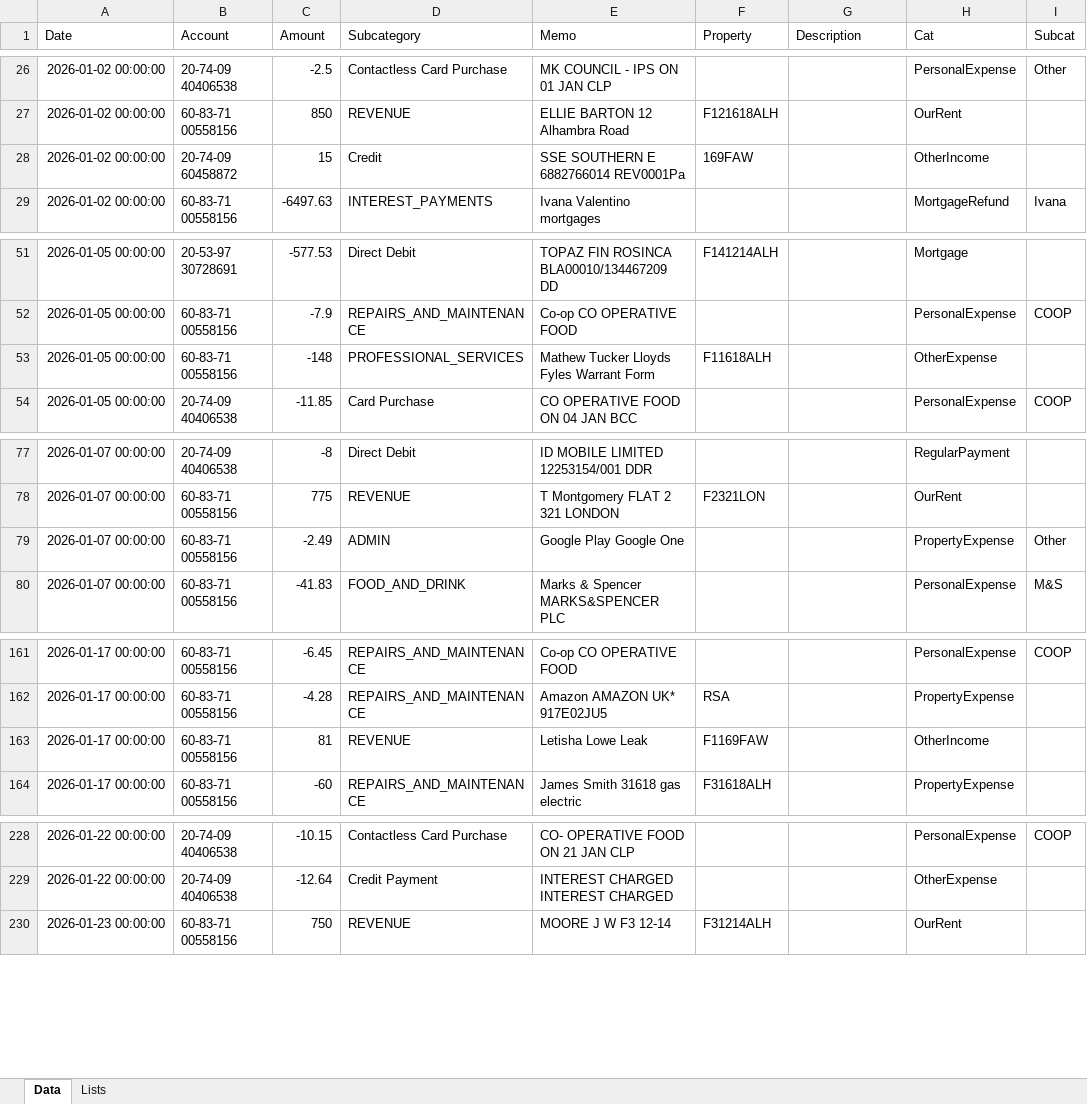
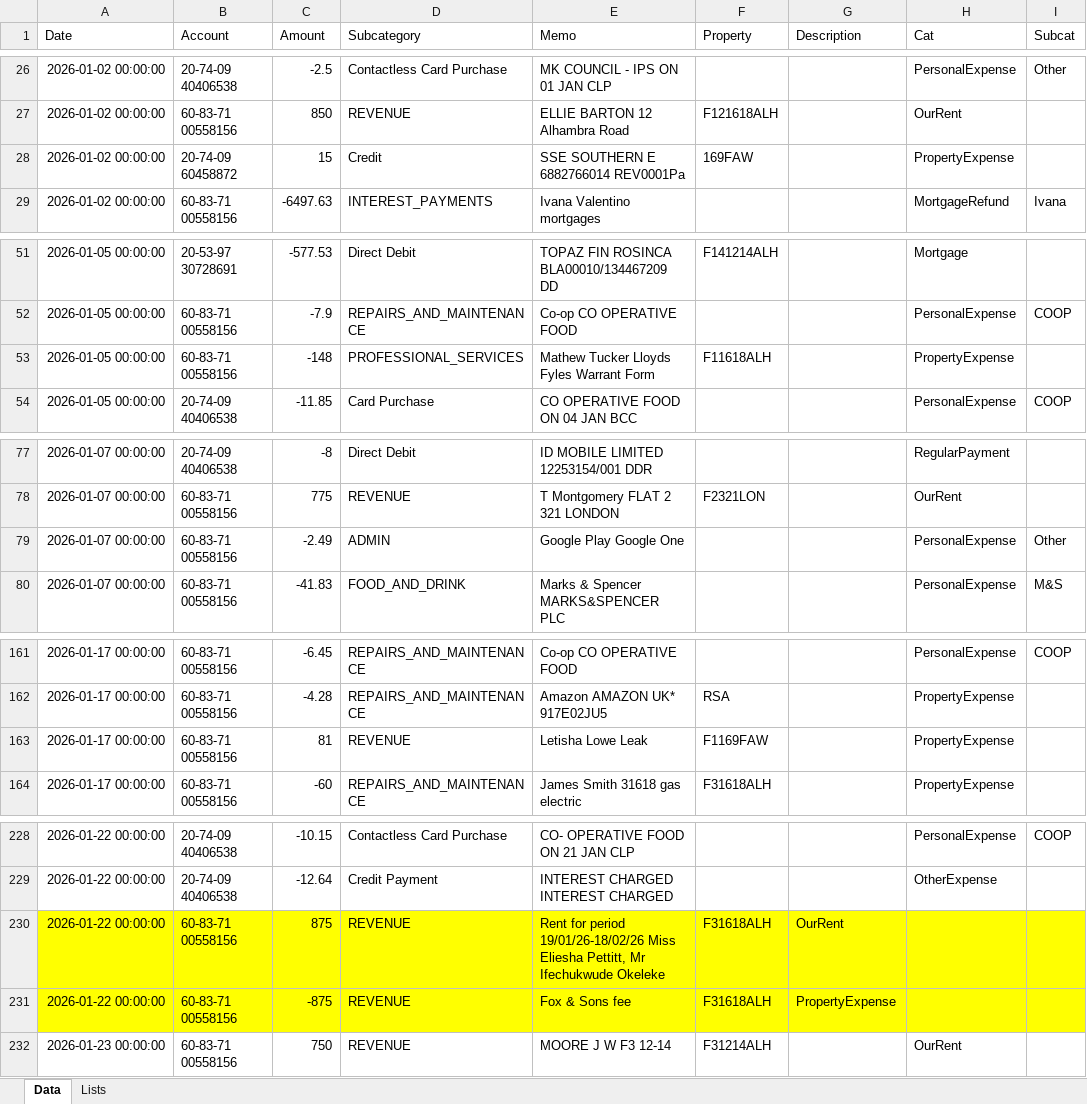
Before and after one commit to maffers001/property, an Excel workbook: data/property/checked/JAN2026_codedAndCategorised.xlsx, sheet Data, drawn as a sheet; only a part is shown, gaps mark what is left out; values as stored, in another font and other column widths than the file's, no borders; the diff covers the shown part only; the diff names each change by its address in the sheet, - before the commit and + after, or states it on an @@ line.

```diff
--- a/data/property/checked/JAN2026_codedAndCategorised.xlsx (sheet Data)
+++ b/data/property/checked/JAN2026_codedAndCategorised.xlsx (sheet Data)
-H28 (Cat): OtherIncome
+H28 (Cat): PropertyExpense
-H53 (Cat): OtherExpense
+H53 (Cat): PropertyExpense
-H79 (Cat): PropertyExpense
+H79 (Cat): PersonalExpense
-H163 (Cat): OtherIncome
+H163 (Cat): PropertyExpense
+row 230: 2026-01-22 00:00:00 | 60-83-71 00558156 | 875 | REVENUE | Rent for period 19/01/26-18/02/26 Miss Eliesha Pettitt, Mr Ifechukwude Okeleke | F31618ALH | OurRent
+row 231: 2026-01-22 00:00:00 | 60-83-71 00558156 | -875 | REVENUE | Fox & Sons fee | F31618ALH | PropertyExpense
```
Also changed, not shown: 4 edited cells elsewhere in this sheet, data/property/checked/DEC2025_codedAndCategorised.xlsx, data/property/checked/NOV2025_codedAndCategorised.xlsx, 48 other files.
